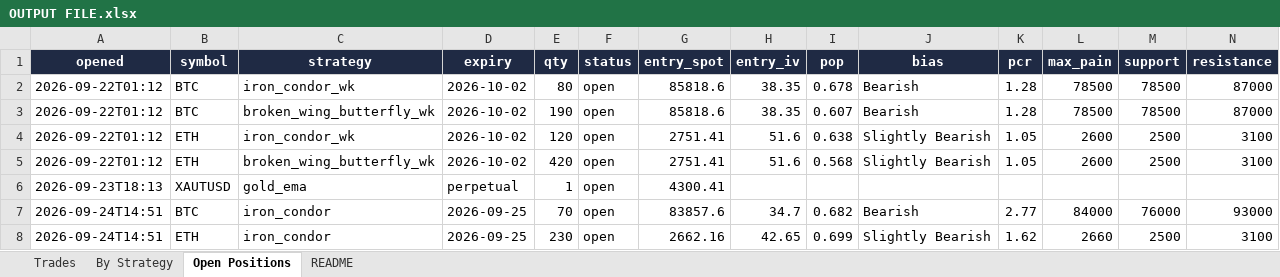
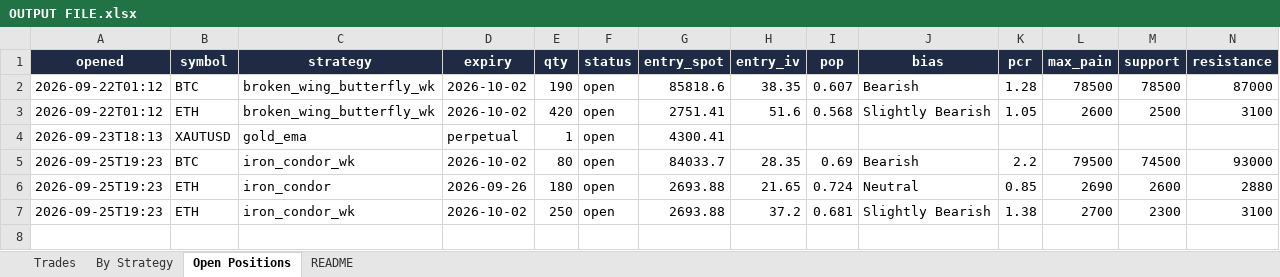
Before and after one commit to Ayushtambi2011/deltahedge-bot, an Excel workbook: OUTPUT FILE.xlsx, sheet Open Positions, drawn as a sheet; only a part is shown; values as stored, in another font and other column widths than the file's, no borders; removed rows and columns are numbered as before the commit, all else as after; rows hold the shown columns only; the diff names each change by its address in the sheet, - before the commit and + after, or states it on an @@ line.

```diff
--- a/OUTPUT FILE.xlsx (sheet Open Positions)
+++ b/OUTPUT FILE.xlsx (sheet Open Positions)
-row 2: 2026-09-22T01:12 | BTC | iron_condor_wk | 2026-10-02 | 80 | open | 85818.6 | 38.35 | 0.678 | Bearish | 1.28 | 78500 | 78500 | 87000
-row 4: 2026-09-22T01:12 | ETH | iron_condor_wk | 2026-10-02 | 120 | open | 2751.41 | 51.6 | 0.638 | Slightly Bearish | 1.05 | 2600 | 2500 | 3100
-row 7: 2026-09-24T14:51 | BTC | iron_condor | 2026-09-25 | 70 | open | 83857.6 | 34.7 | 0.682 | Bearish | 2.77 | 84000 | 76000 | 93000
-row 8: 2026-09-24T14:51 | ETH | iron_condor | 2026-09-25 | 230 | open | 2662.16 | 42.65 | 0.699 | Slightly Bearish | 1.62 | 2660 | 2500 | 3100
+row 5: 2026-09-25T19:23 | BTC | iron_condor_wk | 2026-10-02 | 80 | open | 84033.7 | 28.35 | 0.69 | Bearish | 2.2 | 79500 | 74500 | 93000
+row 6: 2026-09-25T19:23 | ETH | iron_condor | 2026-09-26 | 180 | open | 2693.88 | 21.65 | 0.724 | Neutral | 0.85 | 2690 | 2600 | 2880
+row 7: 2026-09-25T19:23 | ETH | iron_condor_wk | 2026-10-02 | 250 | open | 2693.88 | 37.2 | 0.681 | Slightly Bearish | 1.38 | 2700 | 2300 | 3100
```
Also changed, not shown: sheet Trades, sheet By Strategy, sheet README, 1 other file.
